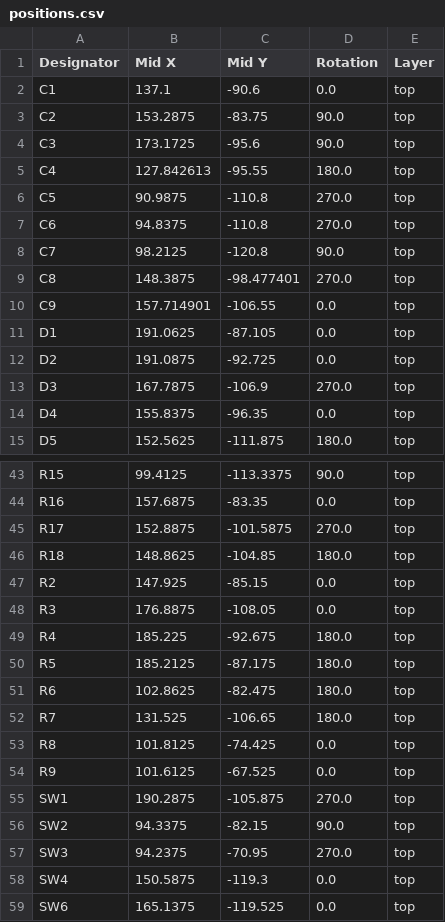
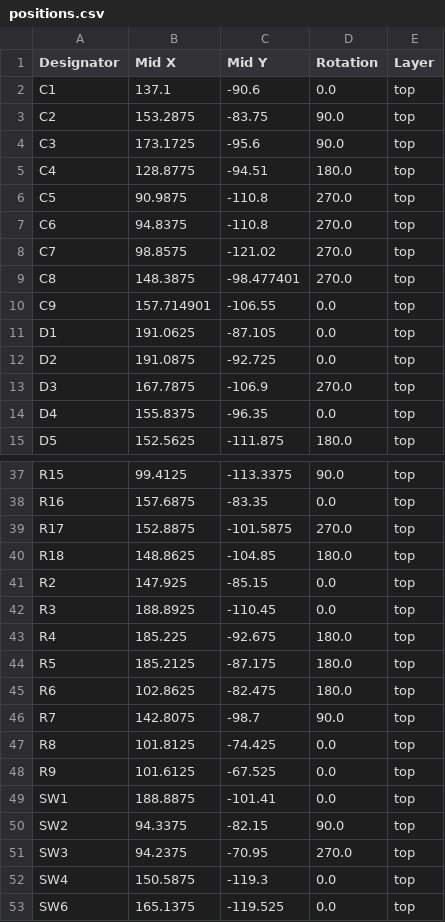
Before and after one commit to TheMiz1os/WeatherStationV2, a CSV file: production/positions.csv, drawn as a sheet; only a part is shown, gaps mark what is left out; the diff covers the shown part only.

```diff
--- a/production/positions.csv
+++ b/production/positions.csv
@@ -4,6 +4,6 @@ C2,153.2875,-83.75,90.0,top
 C3,173.1725,-95.6,90.0,top
-C4,127.842613,-95.55,180.0,top
+C4,128.8775,-94.51,180.0,top
 C5,90.9875,-110.8,270.0,top
 C6,94.8375,-110.8,270.0,top
-C7,98.2125,-120.8,90.0,top
+C7,98.8575,-121.02,270.0,top
 C8,148.3875,-98.477401,270.0,top
@@ -47,3 +41,3 @@ R18,148.8625,-104.85,180.0,top
 R2,147.925,-85.15,0.0,top
-R3,176.8875,-108.05,0.0,top
+R3,188.8925,-110.45,0.0,top
 R4,185.225,-92.675,180.0,top
@@ -51,6 +45,6 @@ R5,185.2125,-87.175,180.0,top
 R6,102.8625,-82.475,180.0,top
-R7,131.525,-106.65,180.0,top
+R7,142.8075,-98.7,90.0,top
 R8,101.8125,-74.425,0.0,top
 R9,101.6125,-67.525,0.0,top
-SW1,190.2875,-105.875,270.0,top
+SW1,188.8875,-101.41,0.0,top
 SW2,94.3375,-82.15,90.0,top
```
Also changed, not shown: 3 added rows, 9 removed rows and 11 edited cells elsewhere in this file, production/bom.csv, production/designators.csv, 9 other files.
